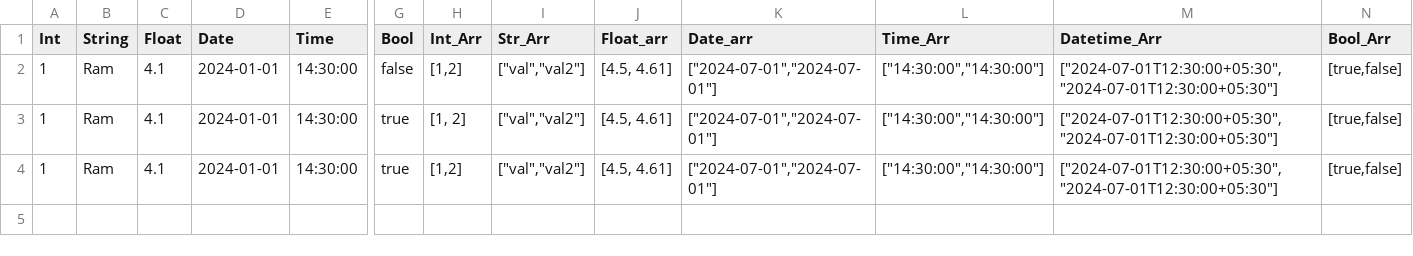
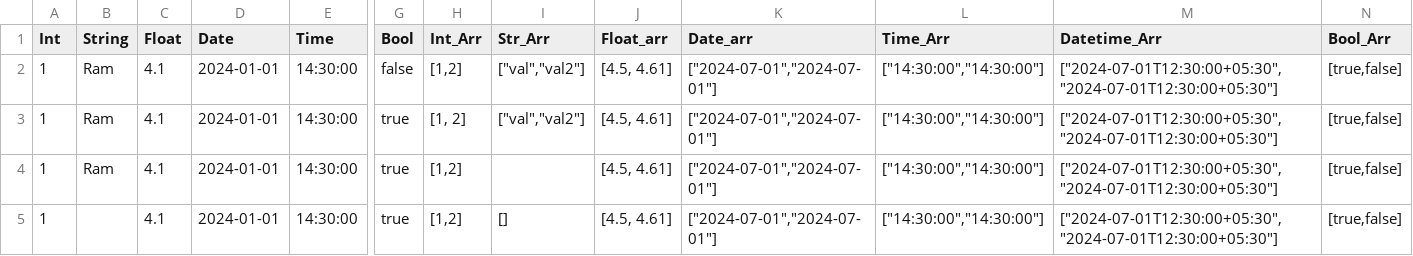
Before and after one commit to mainlycricket/CSV_App, a CSV file: data/TypeTest.csv, drawn as a sheet; only a part is shown, gaps mark what is left out; rows hold the shown columns only; the diff names each change by its address in the sheet, - before the commit and + after, or states it on an @@ line.

```diff
--- a/data/TypeTest.csv
+++ b/data/TypeTest.csv
-I4 (Str_Arr): ["val","val2"]
+I4 (Str_Arr): (empty)
+row 5: 1 |  | 4.1 | 2024-01-01 | 14:30:00 | true | [1,2] | [] | [4.5, 4.61] | ["2024-07-01","2024-07-01"] | ["14:30:00","14:30:00"] | ["2024-07-01T12:30:00+05:30", "2024-07-01T12:30:00+05:30"] | [true,false]
```
Also changed, not shown: 26 other files.
